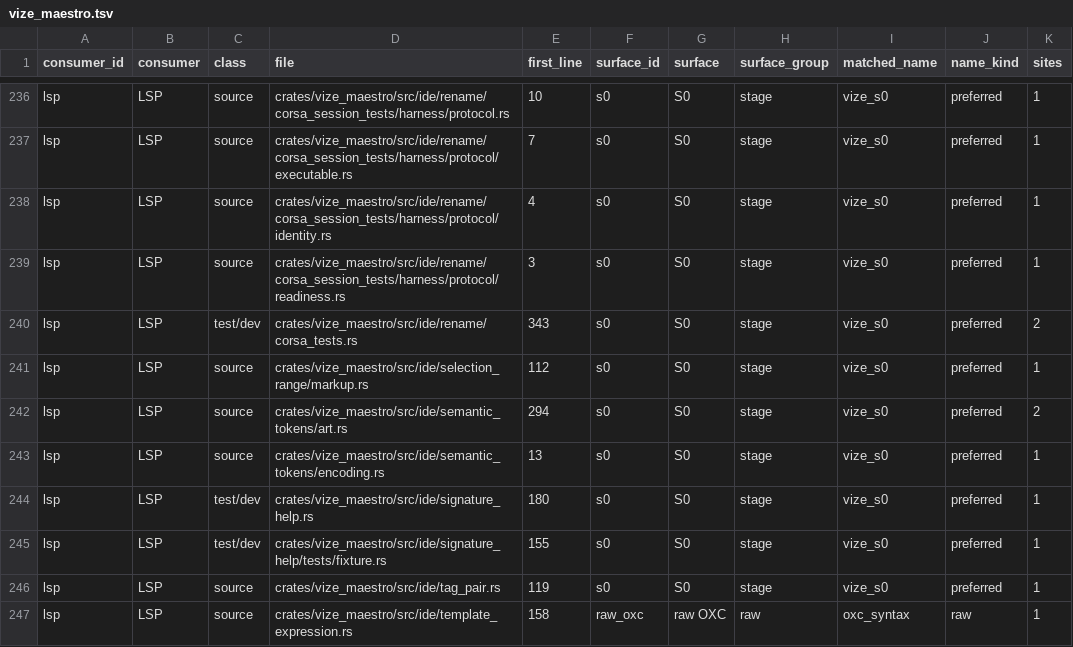
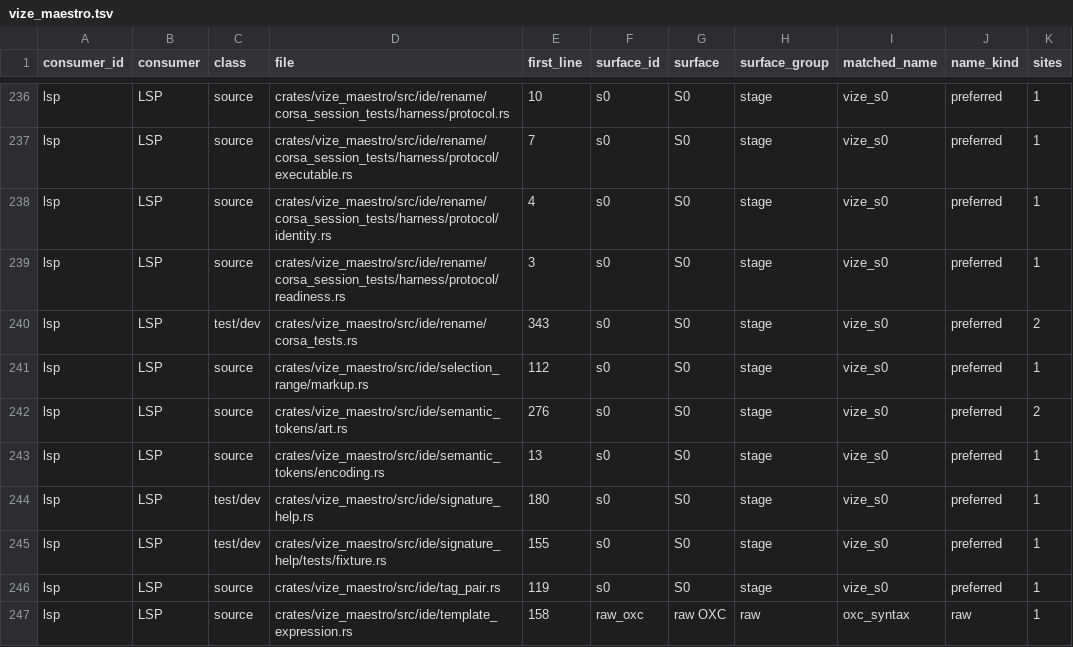
Before and after one commit to Mu-L/vize, a TSV file: docs/davinci/plan/consumer-migration-surfaces/lsp/vize_maestro.tsv, drawn as a sheet; only a part is shown, gaps mark what is left out.

```diff
--- a/docs/davinci/plan/consumer-migration-surfaces/lsp/vize_maestro.tsv
+++ b/docs/davinci/plan/consumer-migration-surfaces/lsp/vize_maestro.tsv
@@ -241,3 +241,3 @@ lsp	LSP	test/dev	crates/vize_maestro/src/ide/rename/corsa_tests.rs	343	s0	S0	sta
 lsp	LSP	source	crates/vize_maestro/src/ide/selection_range/markup.rs	112	s0	S0	stage	vize_s0	preferred	1
-lsp	LSP	source	crates/vize_maestro/src/ide/semantic_tokens/art.rs	294	s0	S0	stage	vize_s0	preferred	2
+lsp	LSP	source	crates/vize_maestro/src/ide/semantic_tokens/art.rs	276	s0	S0	stage	vize_s0	preferred	2
 lsp	LSP	source	crates/vize_maestro/src/ide/semantic_tokens/encoding.rs	13	s0	S0	stage	vize_s0	preferred	1
```
Also changed, not shown: 7 other files.
